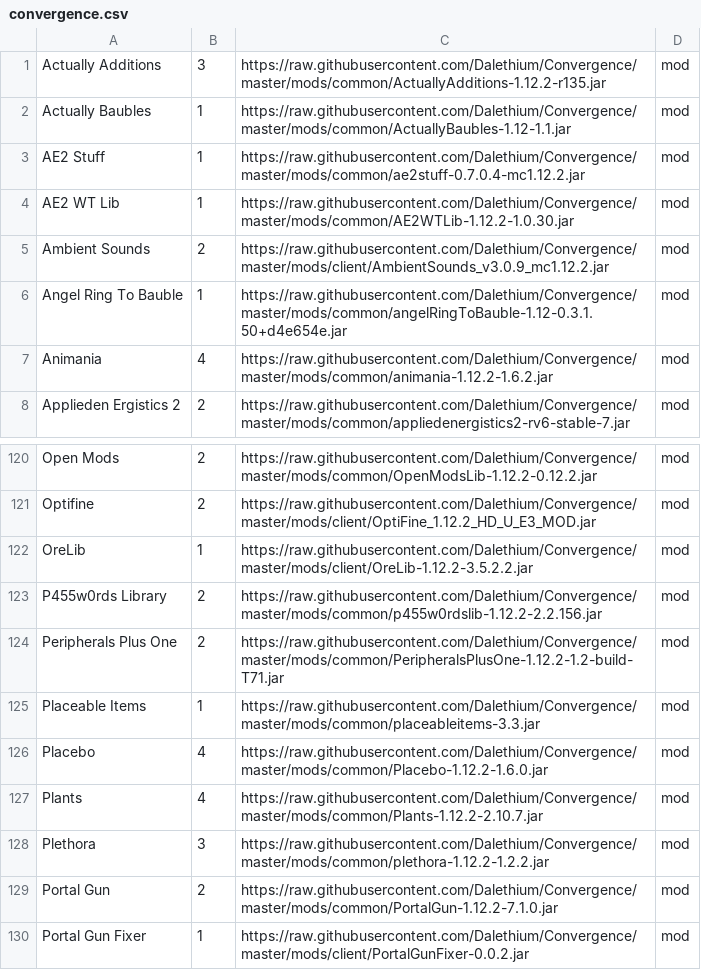
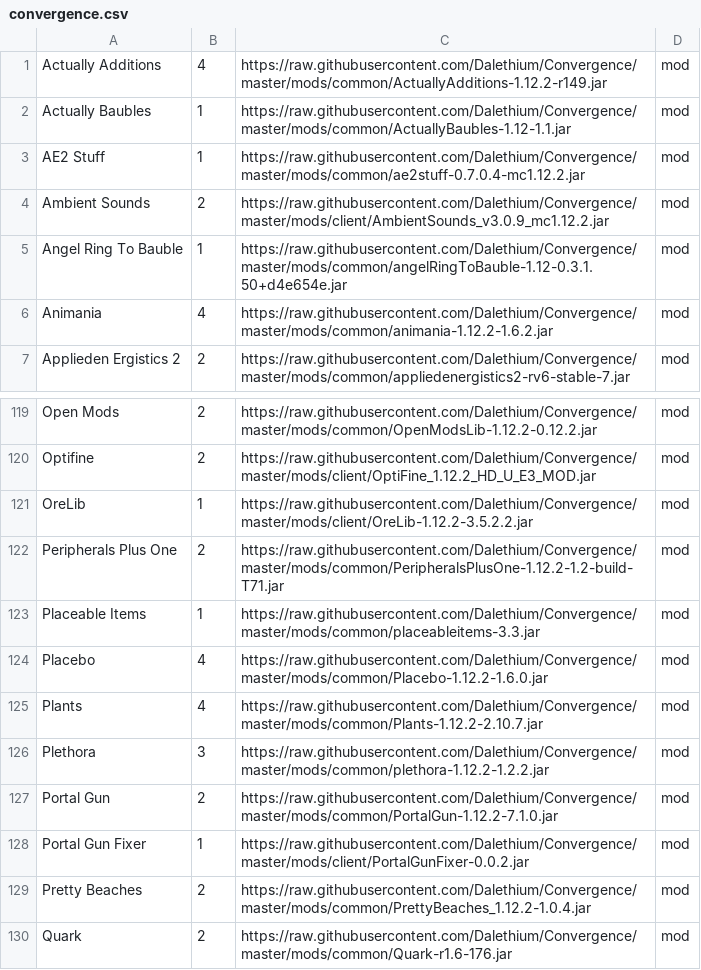
Before and after one commit to Dalethium/Convergence, a CSV file: convergence.csv, drawn as a sheet; only a part is shown, gaps mark what is left out; the shorter side is filled out with more unchanged rows.

```diff
--- a/convergence.csv
+++ b/convergence.csv
@@ -1,5 +1,4 @@
-Actually Additions,3,https://raw.githubusercontent.com/Dalethium/Convergence/master/mods/common/ActuallyAdditions-1.12.2-r135.jar,mod
+Actually Additions,4,https://raw.githubusercontent.com/Dalethium/Convergence/master/mods/common/ActuallyAdditions-1.12.2-r149.jar,mod
 Actually Baubles,1,https://raw.githubusercontent.com/Dalethium/Convergence/master/mods/common/ActuallyBaubles-1.12-1.1.jar,mod
 AE2 Stuff,1,https://raw.githubusercontent.com/Dalethium/Convergence/master/mods/common/ae2stuff-0.7.0.4-mc1.12.2.jar,mod
-AE2 WT Lib,1,https://raw.githubusercontent.com/Dalethium/Convergence/master/mods/common/AE2WTLib-1.12.2-1.0.30.jar,mod
 Ambient Sounds,2,https://raw.githubusercontent.com/Dalethium/Convergence/master/mods/client/AmbientSounds_v3.0.9_mc1.12.2.jar,mod
@@ -122,3 +121,2 @@ Optifine,2,https://raw.githubusercontent.com/Dalethium/Convergence/master/mods/c
 OreLib,1,https://raw.githubusercontent.com/Dalethium/Convergence/master/mods/client/OreLib-1.12.2-3.5.2.2.jar,mod
-P455w0rds Library,2,https://raw.githubusercontent.com/Dalethium/Convergence/master/mods/common/p455w0rdslib-1.12.2-2.2.156.jar,mod
 Peripherals Plus One,2,https://raw.githubusercontent.com/Dalethium/Convergence/master/mods/common/PeripheralsPlusOne-1.12.2-1.2-build-T71.jar,mod
```
Also changed, not shown: 4 other files.
